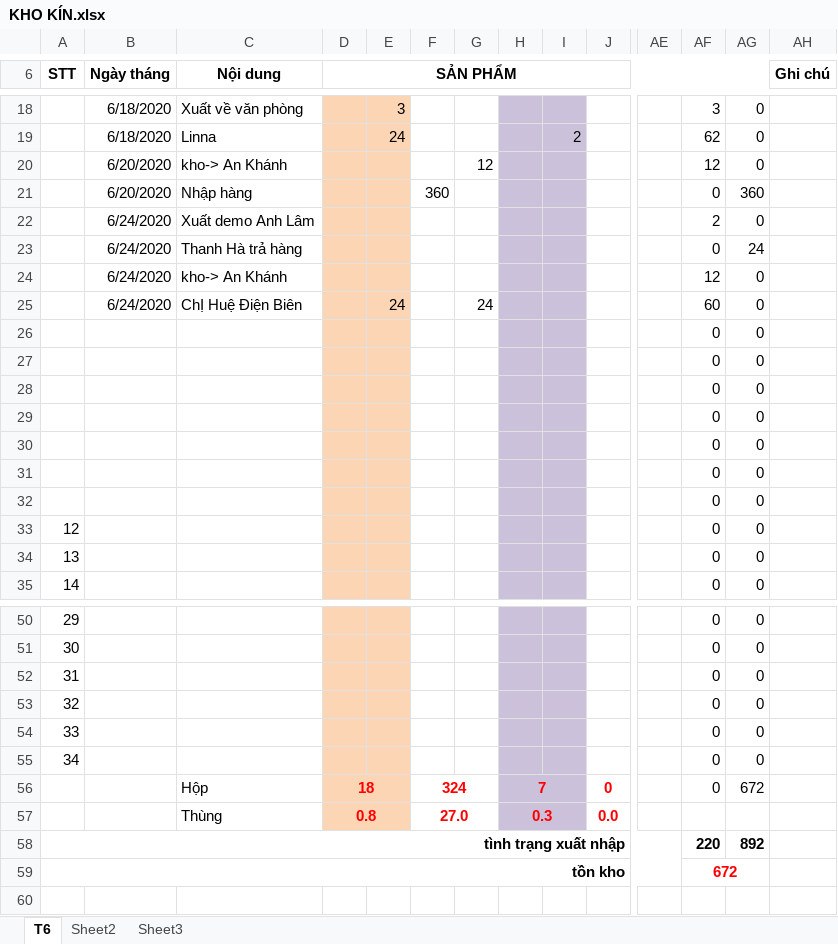
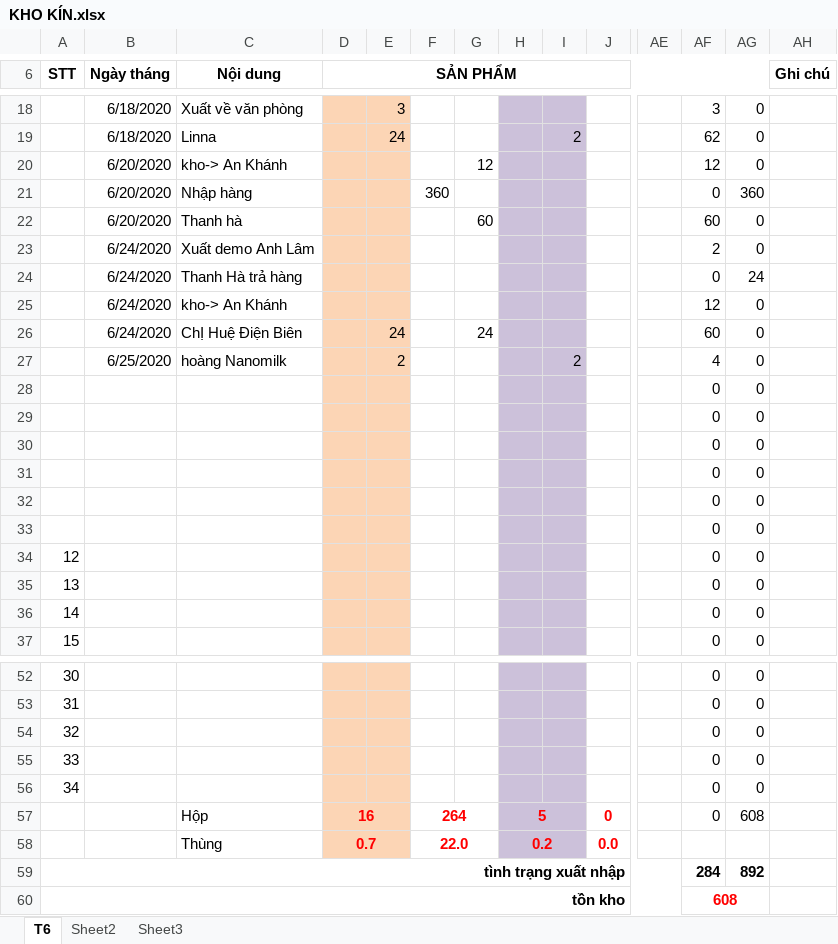
Before and after one commit to lexusna98/HangWorkspace, an Excel workbook: KẾ TOÁN - THÁI HẰNG/KHO KÍN.xlsx, sheet T6, drawn as a sheet; only a part is shown, gaps mark what is left out; values as stored, in another font and other column widths than the file's, no borders; removed rows and columns are numbered as before the commit, all else as after; rows hold the shown columns only; the diff names each change by its address in the sheet, - before the commit and + after, or states it on an @@ line.

```diff
--- a/KẾ TOÁN - THÁI HẰNG/KHO KÍN.xlsx (sheet T6)
+++ b/KẾ TOÁN - THÁI HẰNG/KHO KÍN.xlsx (sheet T6)
+row 22:  | 6/20/2020 | Thanh hà |  |  |  | 60 |  |  |  |  | 60 | 0
+row 27:  | 6/25/2020 | hoàng Nanomilk |  | 2 |  |  |  | 2 |  |  | 4 | 0
@@ column A (STT) renumbered between rows 34 and 56 @@
-row 55: 34 |  |  |  |  |  |  |  |  |  |  | 0 | 0
-D57 (SẢN PHẨM): 18
+D57 (SẢN PHẨM): 16
-F57: 324
+F57: 264
-H57: 7
+H57: 5
-AG57: 672
+AG57: 608
-D58 (SẢN PHẨM): 0.8
+D58 (SẢN PHẨM): 0.7
-F58: 27.0
+F58: 22.0
-H58: 0.3
+H58: 0.2
-AF59: 220
+AF59: 284
-AF60: 672
+AF60: 608
```
Also changed, not shown: formulas that keep their value, KẾ TOÁN - THÁI HẰNG/KHO MỞ.xlsx, KẾ TOÁN - THÁI HẰNG/QUỲNH TRANG/KHO,DT, CP.xlsx, 1 other file.
